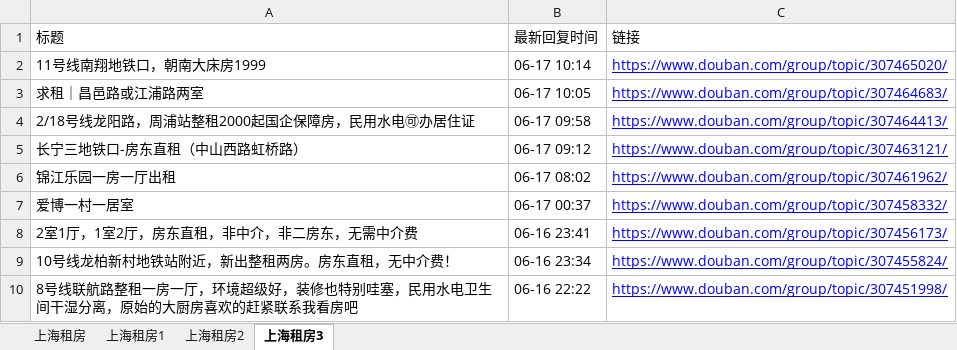
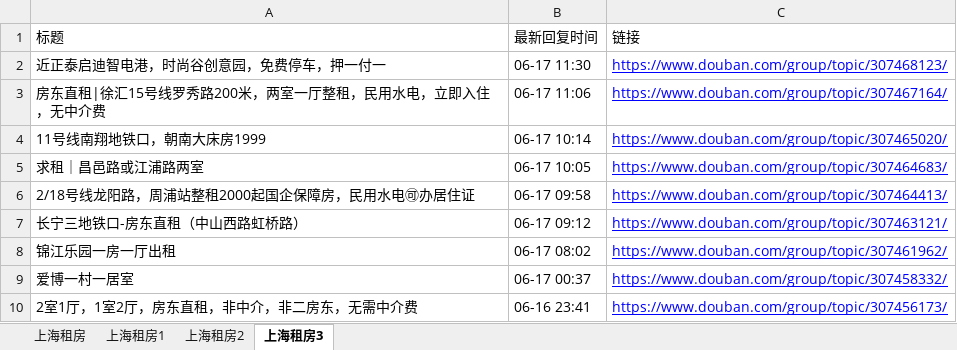
Before and after one commit to RyanShi0118/rent-info-crawler, an Excel workbook: douban_rent_info.xlsx, sheet 上海租房3, drawn as a sheet; only a part is shown; the shorter side is filled out with more unchanged rows; values as stored, in another font and other column widths than the file's, no borders; the diff names each change by its address in the sheet, - before the commit and + after, or states it on an @@ line.

```diff
--- a/douban_rent_info.xlsx (sheet 上海租房3)
+++ b/douban_rent_info.xlsx (sheet 上海租房3)
+row 2: 近正泰启迪智电港，时尚谷创意园，免费停车，押一付一 | 06-17 11:30 | https://www.douban.com/group/topic/307468123/
+row 3: 房东直租|徐汇15号线罗秀路200米，两室一厅整租，民用水电，立即入住，无中介费 | 06-17 11:06 | https://www.douban.com/group/topic/307467164/
```
Also changed, not shown: sheet 上海租房, sheet 上海租房1, sheet 上海租房2, filtered_rent_info.xlsx, 1 other file.
